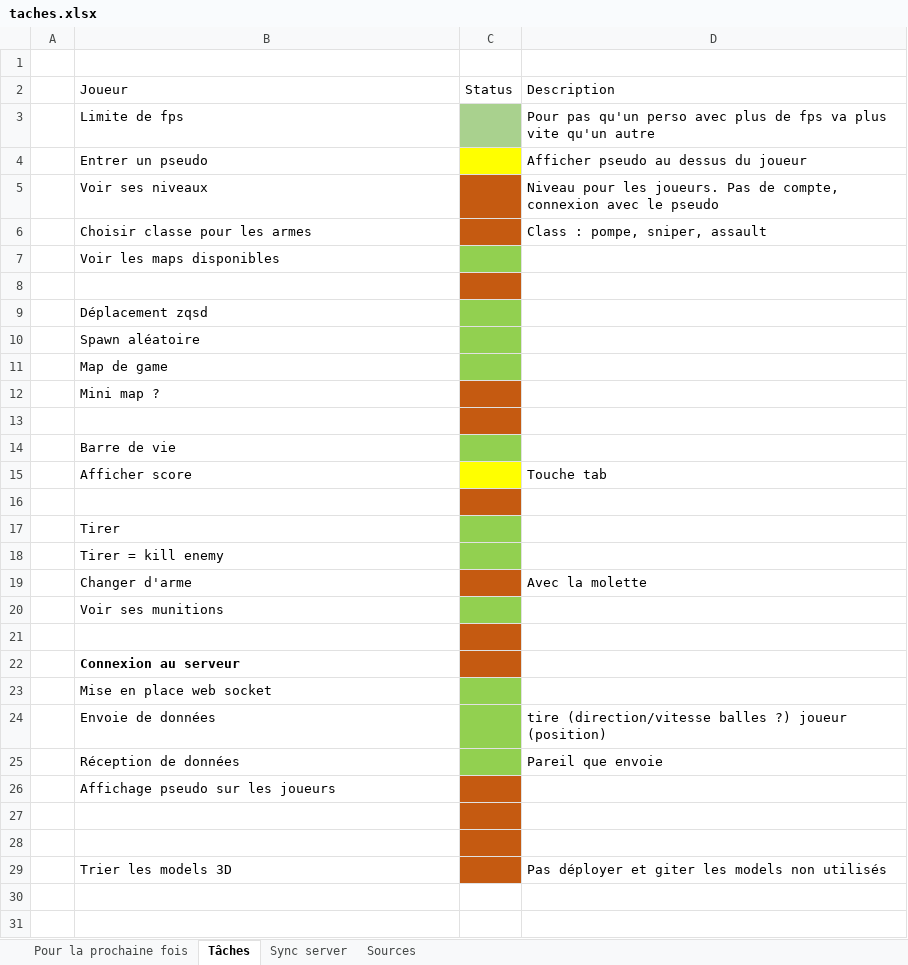
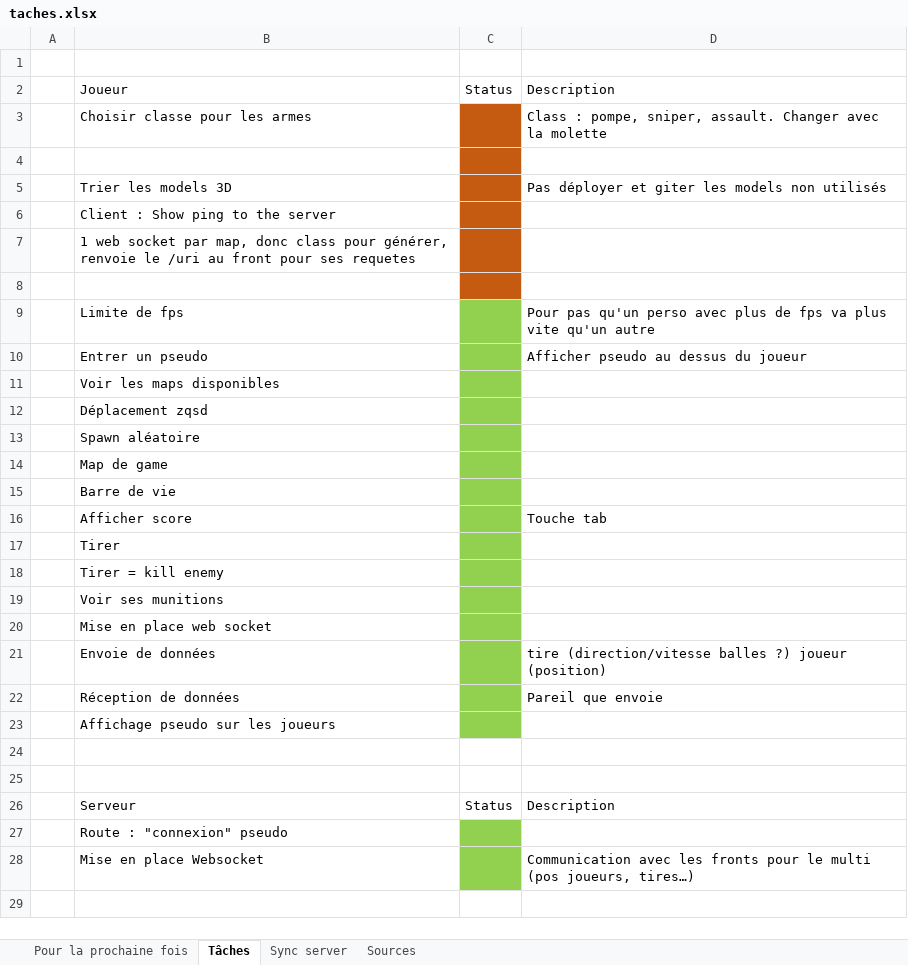
Before and after one commit to charl56/WebFps, an Excel workbook: taches.xlsx, sheet Tâches, drawn as a sheet; only a part is shown; the shorter side is filled out with more unchanged rows; values as stored, in another font and other column widths than the file's, no borders; table styles not drawn; removed rows and columns are numbered as before the commit, all else as after; the diff names each change by its address in the sheet, - before the commit and + after, or states it on an @@ line.

Commit message:
Update excel

```diff
--- a/taches.xlsx (sheet Tâches)
+++ b/taches.xlsx (sheet Tâches)
+row 3:  | Choisir classe pour les armes |  | Class : pompe, sniper, assault. Changer avec la molette
+row 4: (empty)
@@ row 29 moved to row 5: Trier les models 3D @@
+row 6:  | Client : Show ping to the server
+row 7:  | 1 web socket par map, donc class pour générer, renvoie le /uri au front pour ses requetes
+row 8: (empty)
-C9 fill: #A9D18E
+C9 fill: #92D050
-C10 fill: #FFFF00
+C10 fill: #92D050
-row 5:  | Voir ses niveaux |  | Niveau pour les joueurs. Pas de compte, connexion avec le pseudo
-row 6:  | Choisir classe pour les armes |  | Class : pompe, sniper, assault
-row 8: (empty)
-row 12:  | Mini map ?
-row 13: (empty)
-C16 fill: #FFFF00
+C16 fill: #92D050
-row 16: (empty)
-row 19:  | Changer d'arme |  | Avec la molette
-row 21: (empty)
-row 22:  | Connexion au serveur
-C23 fill: #C55A11
+C23 fill: #92D050
-row 27: (empty)
-row 28: (empty)
```
Also changed, not shown: sheet Sync server, sheet Pour la prochaine fois.
